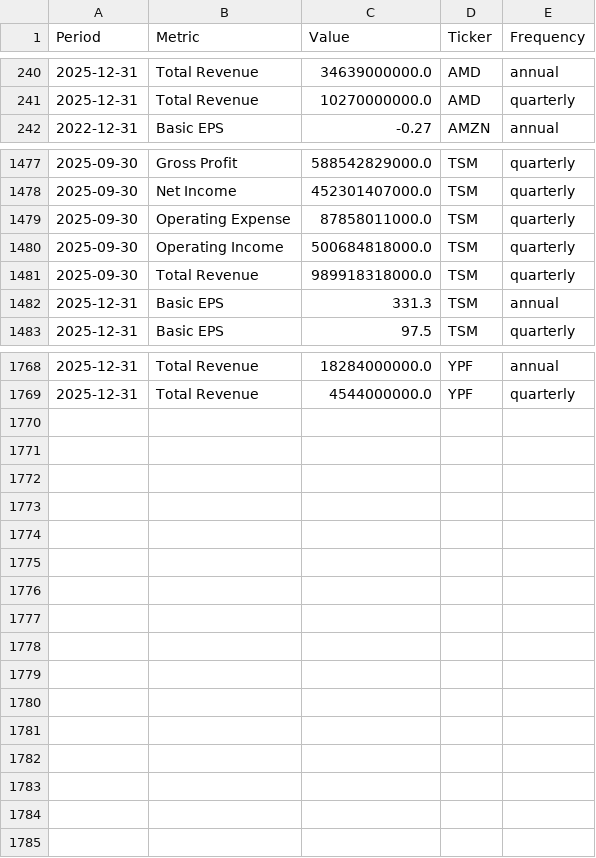
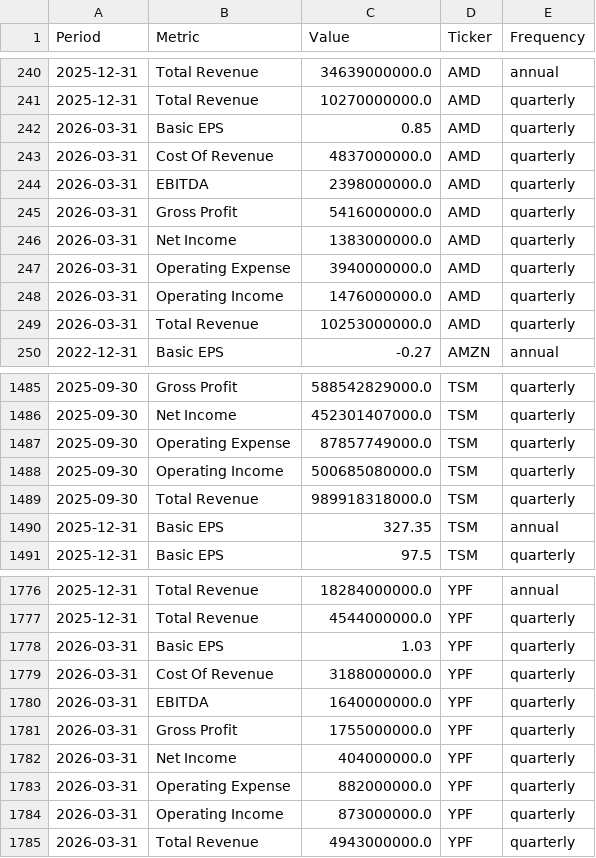
Before and after one commit to jpzingoni/stocks-market, a CSV file: income_statement_yahoo.csv, drawn as a sheet; only a part is shown, gaps mark what is left out; the diff covers the shown part only.

```diff
--- a/income_statement_yahoo.csv
+++ b/income_statement_yahoo.csv
@@ -241,2 +241,10 @@ Period,Metric,Value,Ticker,Frequency
 2025-12-31,Total Revenue,10270000000.0,AMD,quarterly
+2026-03-31,Basic EPS,0.85,AMD,quarterly
+2026-03-31,Cost Of Revenue,4837000000.0,AMD,quarterly
+2026-03-31,EBITDA,2398000000.0,AMD,quarterly
+2026-03-31,Gross Profit,5416000000.0,AMD,quarterly
+2026-03-31,Net Income,1383000000.0,AMD,quarterly
+2026-03-31,Operating Expense,3940000000.0,AMD,quarterly
+2026-03-31,Operating Income,1476000000.0,AMD,quarterly
+2026-03-31,Total Revenue,10253000000.0,AMD,quarterly
 2022-12-31,Basic EPS,-0.27,AMZN,annual
@@ -1478,6 +1486,6 @@ Period,Metric,Value,Ticker,Frequency
 2025-09-30,Net Income,452301407000.0,TSM,quarterly
-2025-09-30,Operating Expense,87858011000.0,TSM,quarterly
-2025-09-30,Operating Income,500684818000.0,TSM,quarterly
+2025-09-30,Operating Expense,87857749000.0,TSM,quarterly
+2025-09-30,Operating Income,500685080000.0,TSM,quarterly
 2025-09-30,Total Revenue,989918318000.0,TSM,quarterly
-2025-12-31,Basic EPS,331.3,TSM,annual
+2025-12-31,Basic EPS,327.35,TSM,annual
 2025-12-31,Basic EPS,97.5,TSM,quarterly
@@ -1769 +1777,9 @@ Period,Metric,Value,Ticker,Frequency
 2025-12-31,Total Revenue,4544000000.0,YPF,quarterly
+2026-03-31,Basic EPS,1.03,YPF,quarterly
+2026-03-31,Cost Of Revenue,3188000000.0,YPF,quarterly
+2026-03-31,EBITDA,1640000000.0,YPF,quarterly
+2026-03-31,Gross Profit,1755000000.0,YPF,quarterly
+2026-03-31,Net Income,404000000.0,YPF,quarterly
+2026-03-31,Operating Expense,882000000.0,YPF,quarterly
+2026-03-31,Operating Income,873000000.0,YPF,quarterly
+2026-03-31,Total Revenue,4943000000.0,YPF,quarterly
```
Also changed, not shown: 37 edited cells elsewhere in this file, fundamentals_yahoo.csv, 1 other file.
